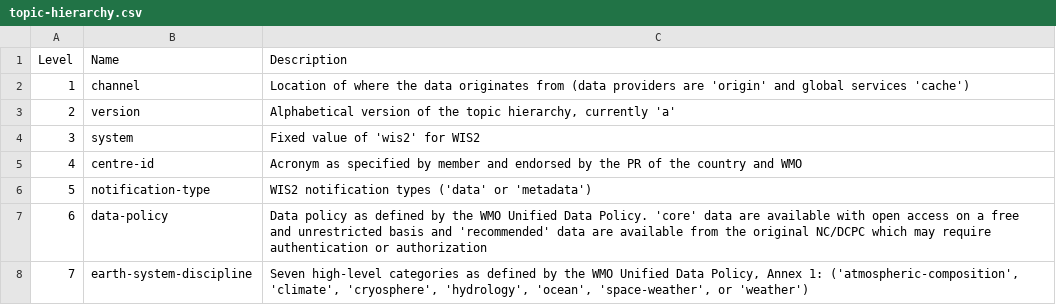
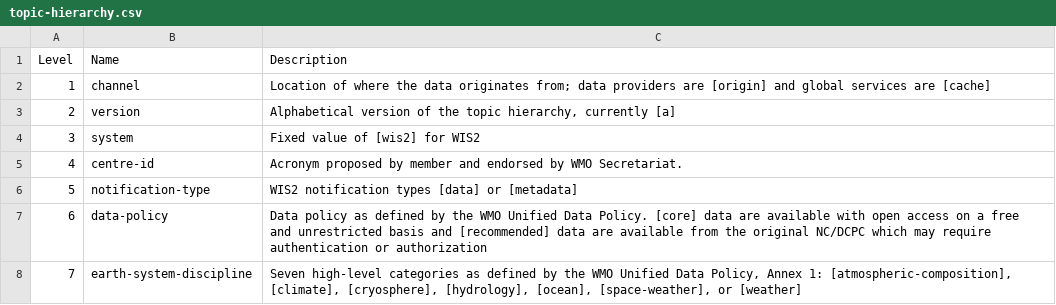
Before and after one commit to wmo-im/wis2-topic-hierarchy, a CSV file: topic-hierarchy.csv, drawn as a sheet.

```diff
--- a/topic-hierarchy.csv
+++ b/topic-hierarchy.csv
@@ -1,8 +1,8 @@
 Level,Name,Description
-1,channel,"Location of where the data originates from (data providers are 'origin' and global services 'cache')"
-2,version,"Alphabetical version of the topic hierarchy, currently 'a'"
-3,system,Fixed value of 'wis2' for WIS2
-4,centre-id,Acronym as specified by member and endorsed by the PR of the country and WMO
-5,notification-type,"WIS2 notification types ('data' or 'metadata')"
-6,data-policy,"Data policy as defined by the WMO Unified Data Policy. 'core' data are available with open access on a free and unrestricted basis and 'recommended' data are available from the original NC/DCPC which may require authentication or authorization"
-7,earth-system-discipline,"Seven high-level categories as defined by the WMO Unified Data Policy, Annex 1: ('atmospheric-composition', 'climate', 'cryosphere', 'hydrology', 'ocean', 'space-weather', or 'weather')"
+1,channel,"Location of where the data originates from; data providers are [origin] and global services are [cache]"
+2,version,"Alphabetical version of the topic hierarchy, currently [a]"
+3,system,Fixed value of [wis2] for WIS2
+4,centre-id,Acronym proposed by member and endorsed by WMO Secretariat.
+5,notification-type,"WIS2 notification types [data] or [metadata]"
+6,data-policy,"Data policy as defined by the WMO Unified Data Policy. [core] data are available with open access on a free and unrestricted basis and [recommended] data are available from the original NC/DCPC which may require authentication or authorization"
+7,earth-system-discipline,"Seven high-level categories as defined by the WMO Unified Data Policy, Annex 1: [atmospheric-composition], [climate], [cryosphere], [hydrology], [ocean], [space-weather], or [weather]"
```
Also changed, not shown: topic-hierarchy/earth-system-discipline/weather/prediction/index.csv, 4 other files.
